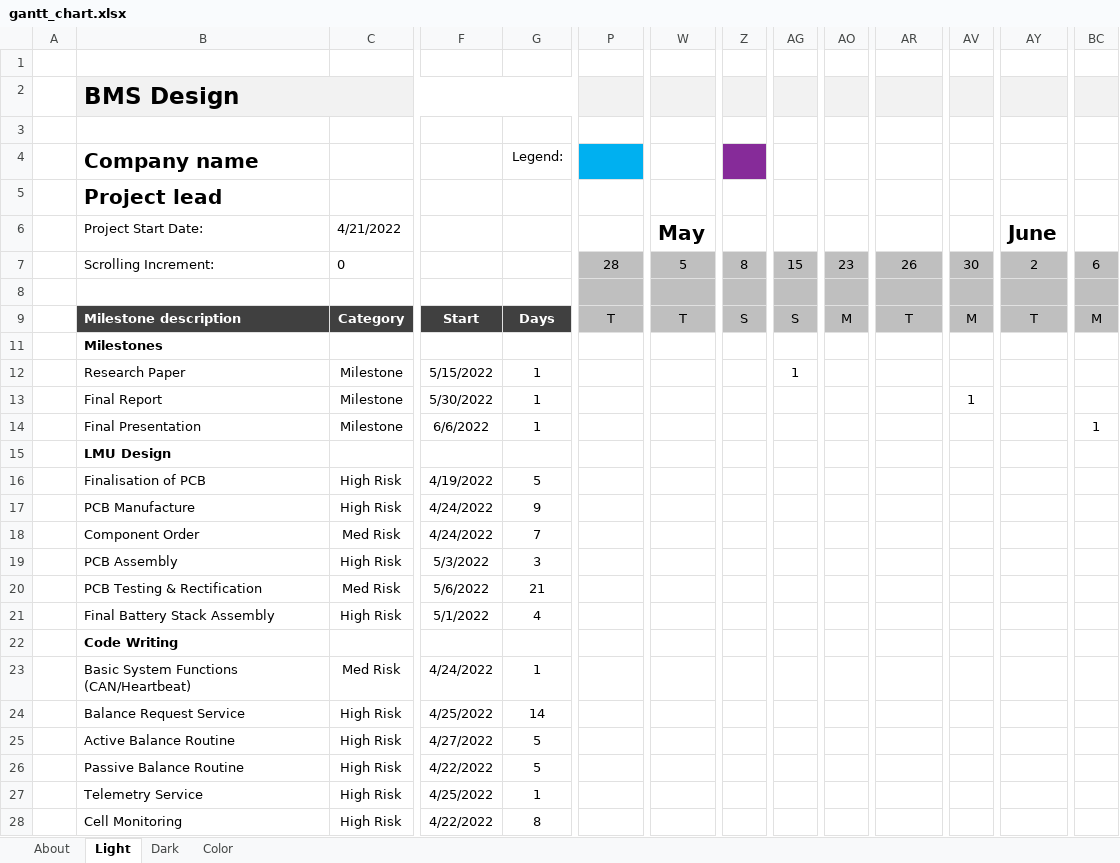
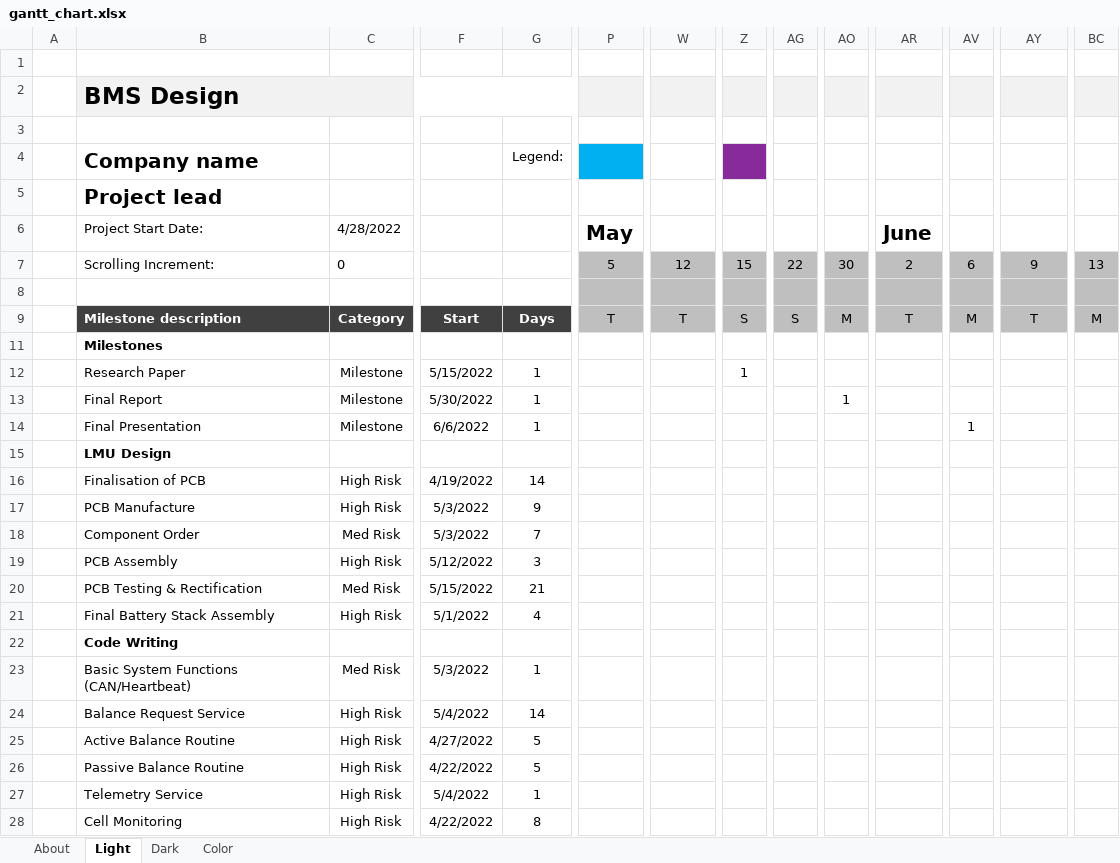
Before and after one commit to partywagon112/bms-lmu, an Excel workbook: gantt_chart.xlsx, sheet Light, drawn as a sheet; only a part is shown, gaps mark what is left out; values as stored, in another font and other column widths than the file's, no borders; charts and pictures and conditional formats and table styles not drawn; removed rows and columns are numbered as before the commit, all else as after; rows hold the shown columns only; the diff names each change by its address in the sheet, - before the commit and + after, or states it on an @@ line.

```diff
--- a/gantt_chart.xlsx (sheet Light)
+++ b/gantt_chart.xlsx (sheet Light)
-C6: 4/21/2022
+C6: 4/28/2022
-P6: (empty)
+P6: May
-W6: May
+W6: (empty)
-AR6: (empty)
+AR6: June
-AY6: June
+AY6: (empty)
-row 7:  | Scrolling Increment: | 0 |  |  | 28 | 5 | 8 | 15 | 23 | 26 | 30 | 2 | 6
+row 7:  | Scrolling Increment: | 0 |  |  | 5 | 12 | 15 | 22 | 30 | 2 | 6 | 9 | 13
-Z12: (empty)
+Z12: 1
-AG12: 1
+AG12: (empty)
-AO13: (empty)
+AO13: 1
-AV13: 1
+AV13: (empty)
-AV14: (empty)
+AV14: 1
-BC14: 1
+BC14: (empty)
-G16 (Legend:): 5
+G16 (Legend:): 14
-F17:F18: 4/24/2022
+F17:F18: 5/3/2022
-F19: 5/3/2022
+F19: 5/12/2022
-F20: 5/6/2022
+F20: 5/15/2022
-F23: 4/24/2022
+F23: 5/3/2022
-F24: 4/25/2022
+F24: 5/4/2022
-F27: 4/25/2022
+F27: 5/4/2022
```
Also changed, not shown: sheet Dark, sheet Color, charts or pictures, 7 other files.
